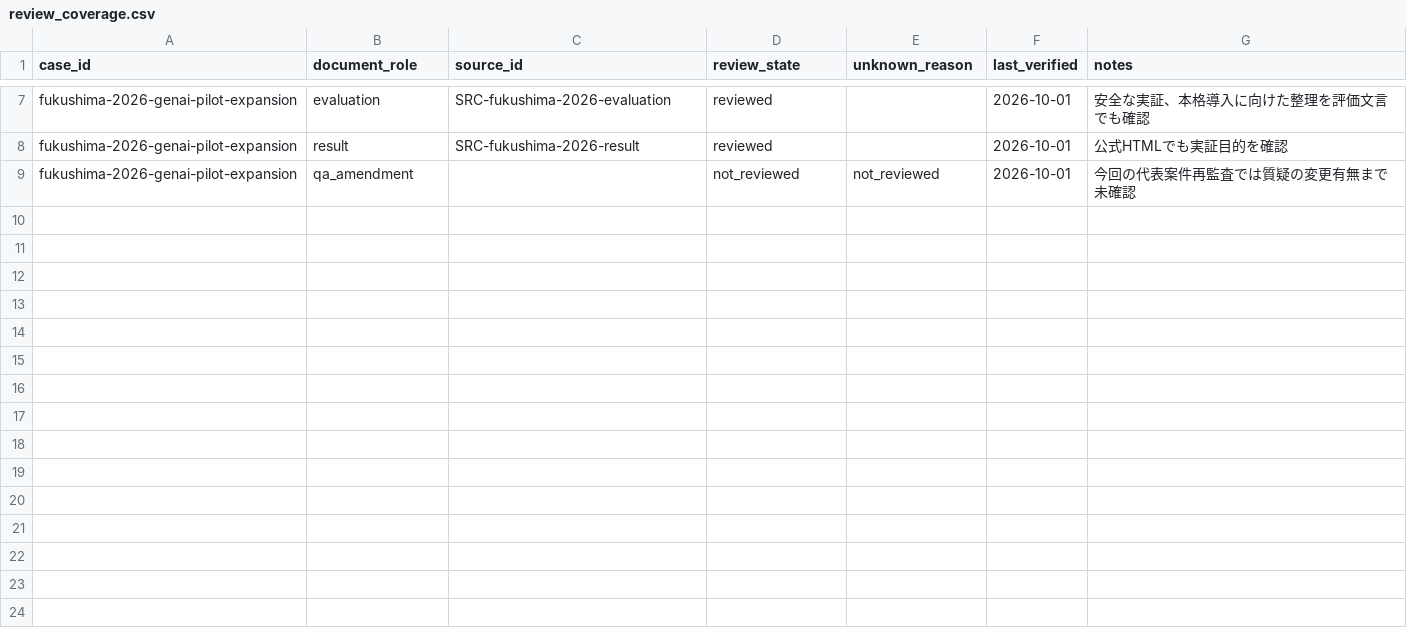
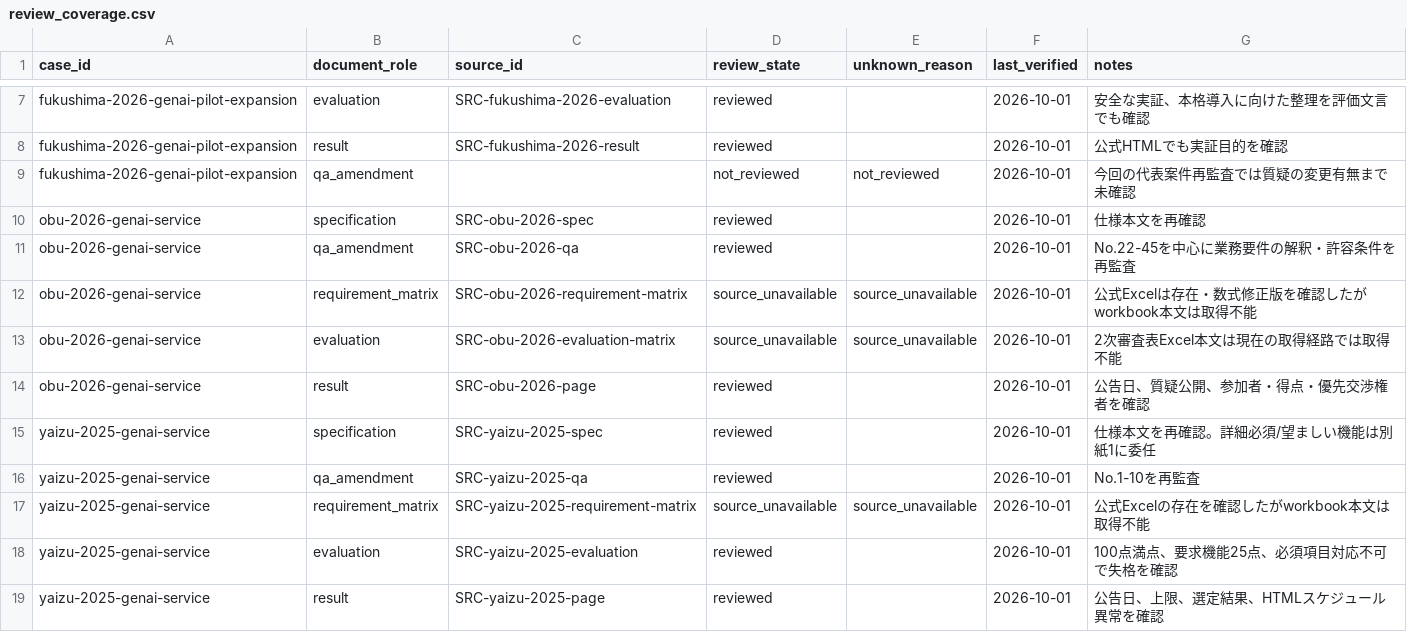
Before and after one commit to Josh-Temple/public-sector-ai-procurement-japan, a CSV file: data/review_coverage.csv, drawn as a sheet; only a part is shown, gaps mark what is left out.

Commit message:
Track Obu and Yaizu review coverage

```diff
--- a/data/review_coverage.csv
+++ b/data/review_coverage.csv
@@ -9 +9,11 @@ fukushima-2026-genai-pilot-expansion,result,SRC-fukushima-2026-result,reviewed,,
 fukushima-2026-genai-pilot-expansion,qa_amendment,,not_reviewed,not_reviewed,2026-10-01,"今回の代表案件再監査では質疑の変更有無まで未確認"
+obu-2026-genai-service,specification,SRC-obu-2026-spec,reviewed,,2026-10-01,"仕様本文を再確認"
+obu-2026-genai-service,qa_amendment,SRC-obu-2026-qa,reviewed,,2026-10-01,"No.22-45を中心に業務要件の解釈・許容条件を再監査"
+obu-2026-genai-service,requirement_matrix,SRC-obu-2026-requirement-matrix,source_unavailable,source_unavailable,2026-10-01,"公式Excelは存在・数式修正版を確認したがworkbook本文は取得不能"
+obu-2026-genai-service,evaluation,SRC-obu-2026-evaluation-matrix,source_unavailable,source_unavailable,2026-10-01,"2次審査表Excel本文は現在の取得経路では取得不能"
+obu-2026-genai-service,result,SRC-obu-2026-page,reviewed,,2026-10-01,"公告日、質疑公開、参加者・得点・優先交渉権者を確認"
+yaizu-2025-genai-service,specification,SRC-yaizu-2025-spec,reviewed,,2026-10-01,"仕様本文を再確認。詳細必須/望ましい機能は別紙1に委任"
+yaizu-2025-genai-service,qa_amendment,SRC-yaizu-2025-qa,reviewed,,2026-10-01,"No.1-10を再監査"
+yaizu-2025-genai-service,requirement_matrix,SRC-yaizu-2025-requirement-matrix,source_unavailable,source_unavailable,2026-10-01,"公式Excelの存在を確認したがworkbook本文は取得不能"
+yaizu-2025-genai-service,evaluation,SRC-yaizu-2025-evaluation,reviewed,,2026-10-01,"100点満点、要求機能25点、必須項目対応不可で失格を確認"
+yaizu-2025-genai-service,result,SRC-yaizu-2025-page,reviewed,,2026-10-01,"公告日、上限、選定結果、HTMLスケジュール異常を確認"
```
